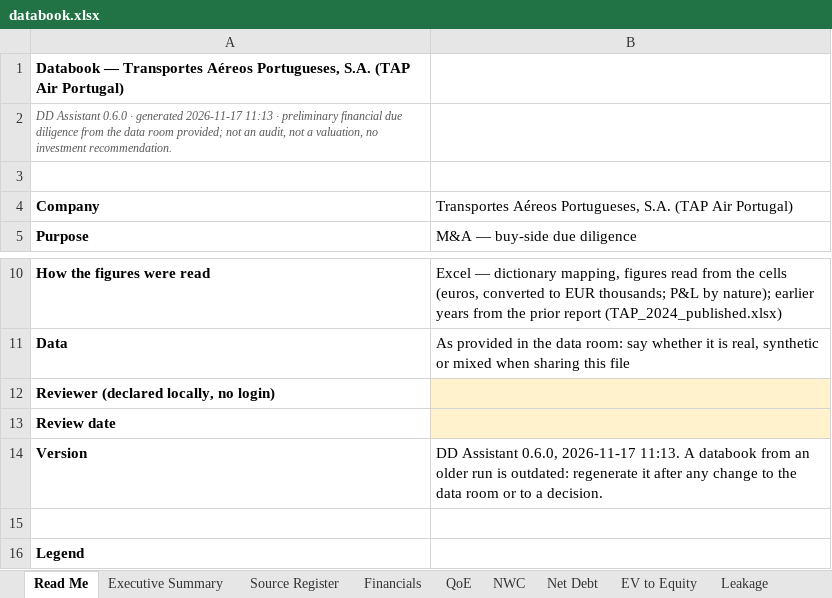
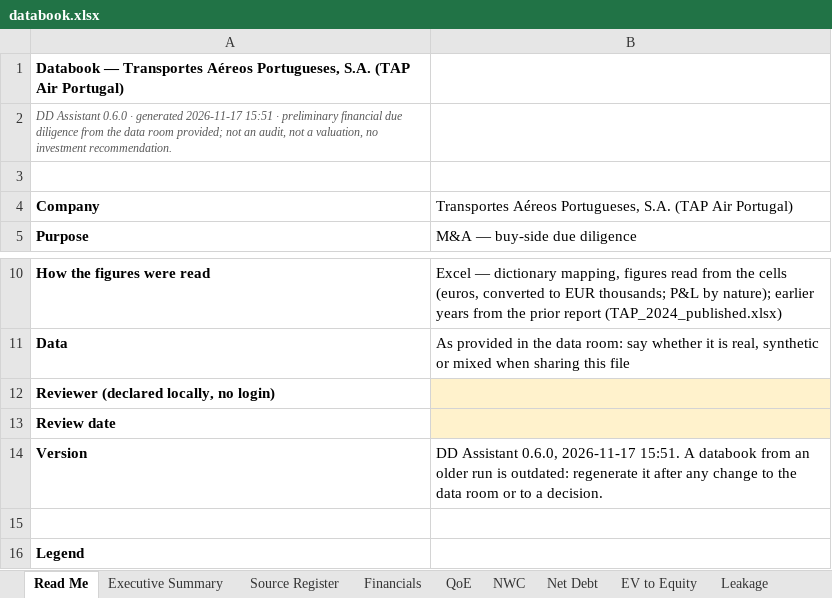
Before and after one commit to MItchell1970/dd-assistant, an Excel workbook: docs/examples/tap/databook.xlsx, sheet Read Me, drawn as a sheet; only a part is shown, gaps mark what is left out; values as stored, in another font and other column widths than the file's, no borders; the diff names each change by its address in the sheet, - before the commit and + after, or states it on an @@ line.

```diff
--- a/docs/examples/tap/databook.xlsx (sheet Read Me)
+++ b/docs/examples/tap/databook.xlsx (sheet Read Me)
-A2: …generated 2026-11-17 11:13 · preliminary…
+A2: …generated 2026-11-17 15:51 · preliminary…
-B14: …0.6.0, 2026-11-17 11:13. A databook…
+B14: …0.6.0, 2026-11-17 15:51. A databook…
```
Also changed, not shown: sheet Top Issues, sheet Checks, docs/examples/corticeira-amorim/databook.xlsx, docs/examples/toyota-caetano/databook.xlsx, 20 other files.
